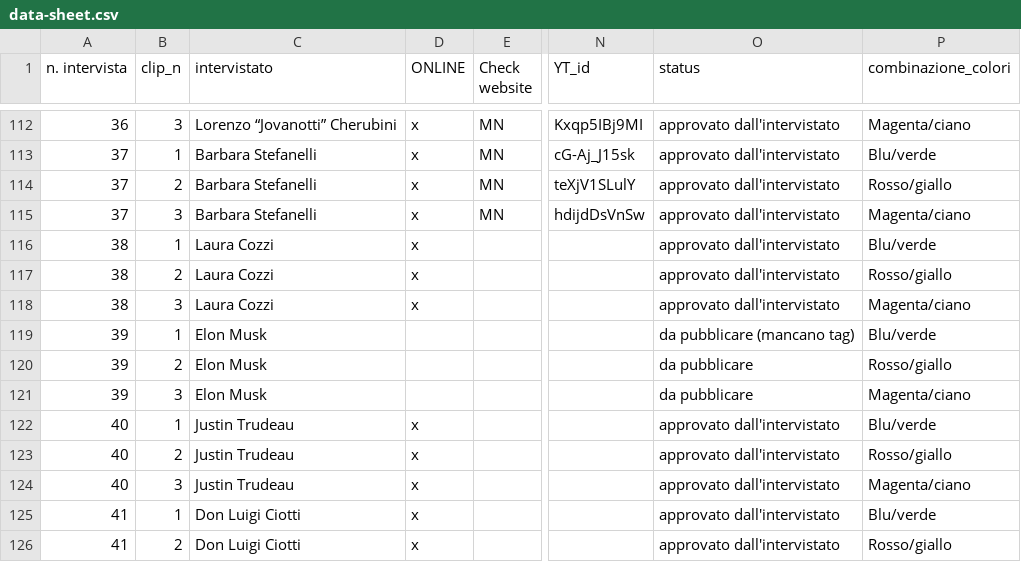
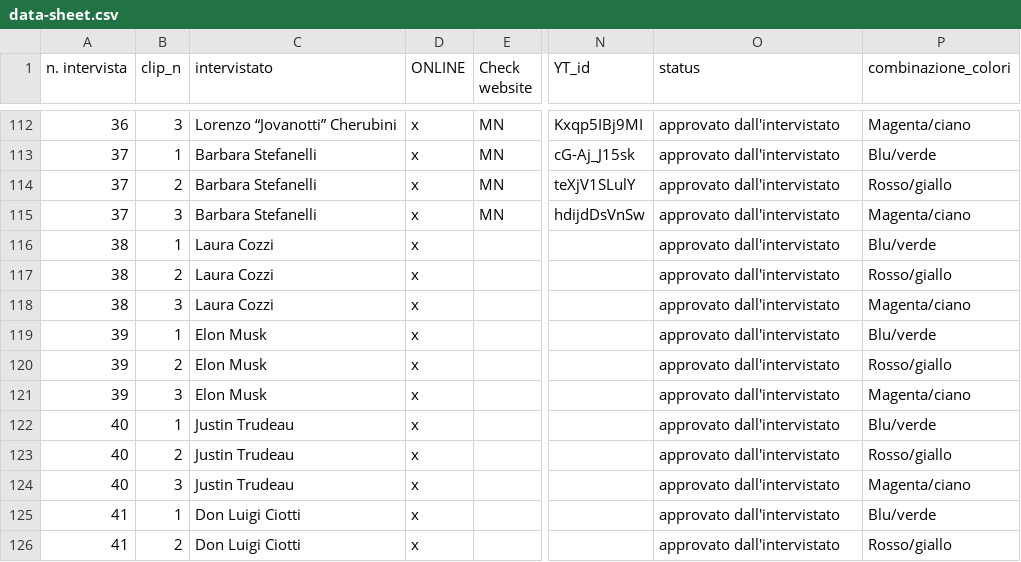
Before and after one commit to todotoit/FGAWebsiteDeployPrd, a CSV file: data/data-sheet.csv, drawn as a sheet; only a part is shown, gaps mark what is left out; the diff covers the shown part only; the diff names each change by its address in the sheet, - before the commit and + after, or states it on an @@ line.

```diff
--- a/data/data-sheet.csv
+++ b/data/data-sheet.csv
-D119:D121 (ONLINE): (empty)
+D119:D121 (ONLINE): x
-O119 (status): da pubblicare (mancano tag)
+O119 (status): approvato dall'intervistato
-O120:O121 (status): da pubblicare
+O120:O121 (status): approvato dall'intervistato
```
Also changed, not shown: 3 added rows, 3 removed rows and 44 edited cells elsewhere in this file, 16 other files.
